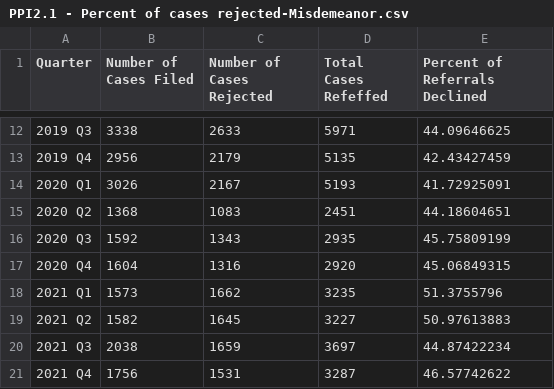
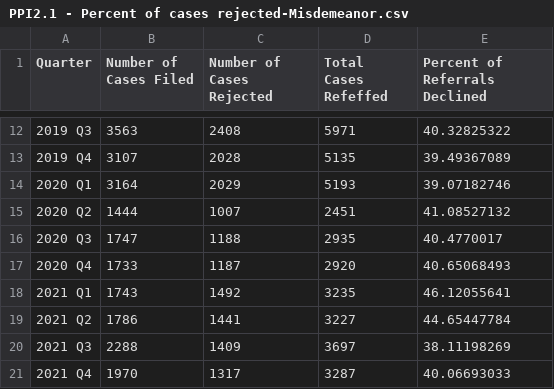
Before and after one commit to dstemenluc/PPI.Alameda, a CSV file: PPI2.1 - Percent of cases rejected-Misdemeanor.csv, drawn as a sheet; only a part is shown, gaps mark what is left out; the diff covers the shown part only.

```diff
--- a/PPI2.1 - Percent of cases rejected-Misdemeanor.csv
+++ b/PPI2.1 - Percent of cases rejected-Misdemeanor.csv
@@ -12,10 +12,10 @@
-2019 Q3,3338,2633,5971,44.09646625
-2019 Q4,2956,2179,5135,42.43427459
-2020 Q1,3026,2167,5193,41.72925091
-2020 Q2,1368,1083,2451,44.18604651
-2020 Q3,1592,1343,2935,45.75809199
-2020 Q4,1604,1316,2920,45.06849315
-2021 Q1,1573,1662,3235,51.3755796
-2021 Q2,1582,1645,3227,50.97613883
-2021 Q3,2038,1659,3697,44.87422234
-2021 Q4,1756,1531,3287,46.57742622
+2019 Q3,3563,2408,5971,40.32825322
+2019 Q4,3107,2028,5135,39.49367089
+2020 Q1,3164,2029,5193,39.07182746
+2020 Q2,1444,1007,2451,41.08527132
+2020 Q3,1747,1188,2935,40.4770017
+2020 Q4,1733,1187,2920,40.65068493
+2021 Q1,1743,1492,3235,46.12055641
+2021 Q2,1786,1441,3227,44.65447784
+2021 Q3,2288,1409,3697,38.11198269
+2021 Q4,1970,1317,3287,40.06693033
```
Also changed, not shown: 63 edited cells elsewhere in this file, PPI2.1 - Percent of cases rejected-Felony.csv, PPI2.3 - Percent of Cases Filed as Felonies.csv, 3 other files.
